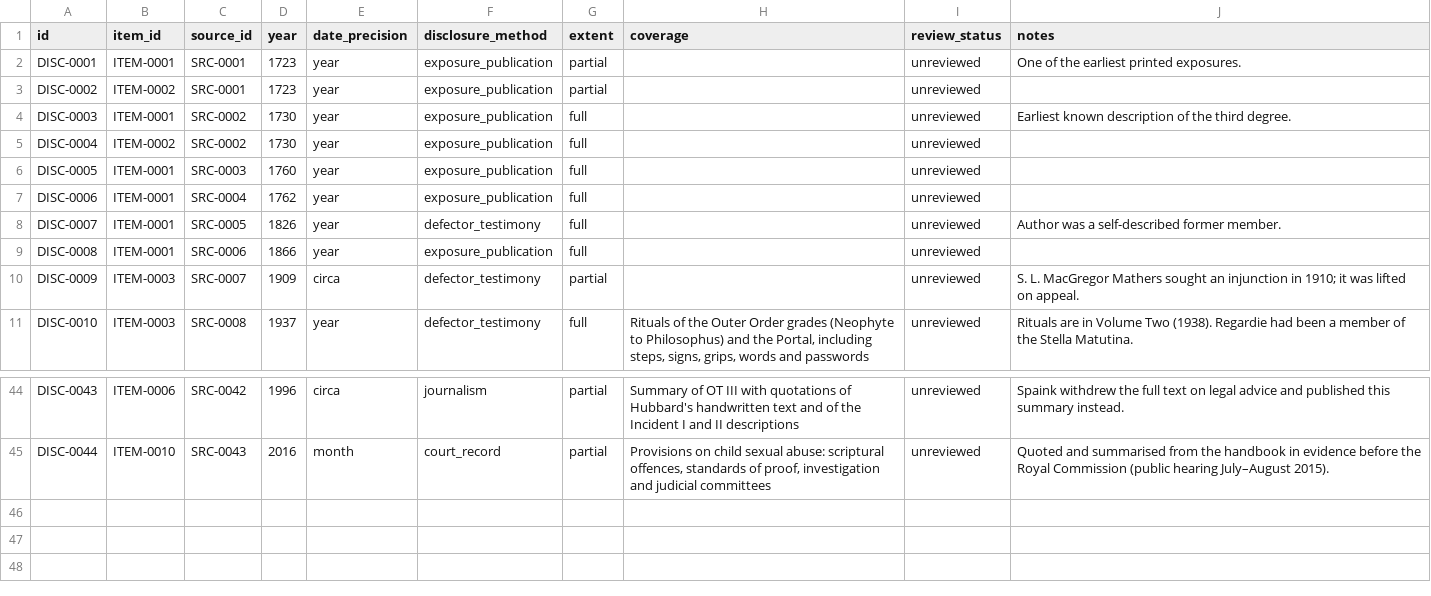
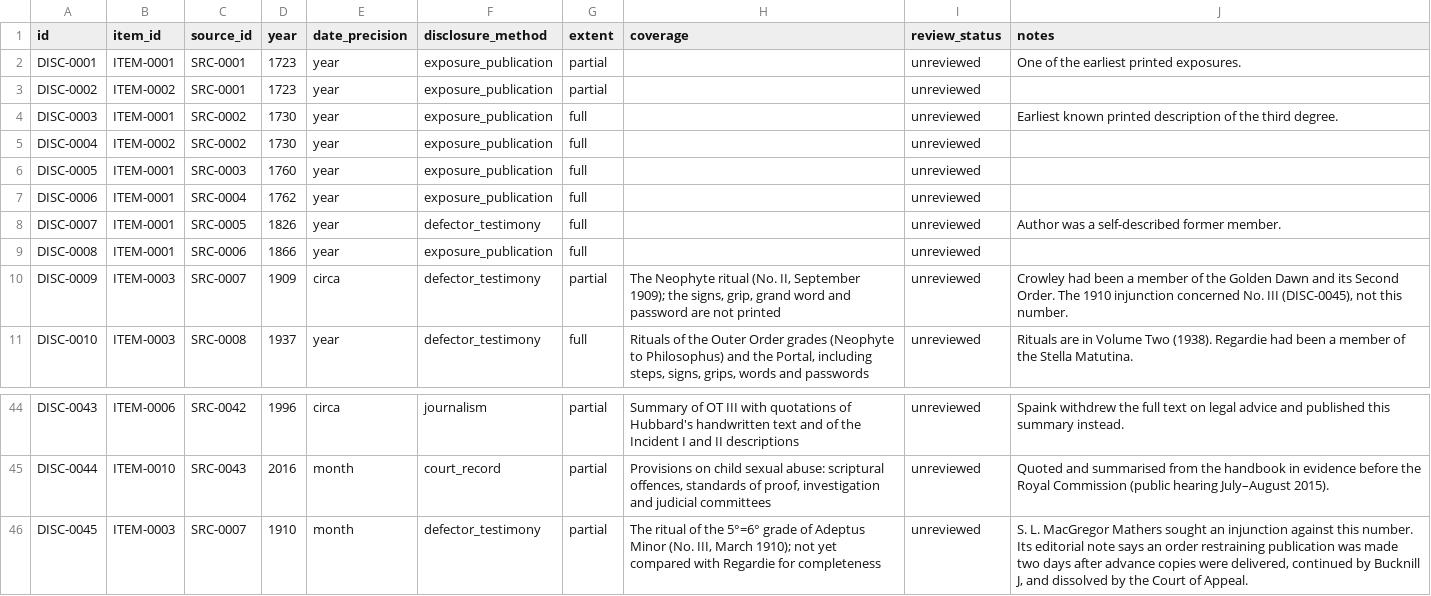
Before and after one commit to openarcana/open-arcana, a CSV file: data/disclosures.csv, drawn as a sheet; only a part is shown, gaps mark what is left out.

Commit message:
Correct Mithras, OT III and Equinox records; mark checked claims reviewed
- Mithras: add Jerome Ep. 107 (Hilberg, CSEL 55) as the primary source for
  the grade list; note that it also reads 'cryphius' and that modern
  scholarship reads Nymphus, pending a source for that reading.
- OT III: add Hubbard's 75,000,000-year figure to CLM-0027 and clarify
  where the 75-million-year date comes from; note that the court files
  behind CLM-0002 have not been read.
- Equinox: the 1910 injunction concerned No. III, not No. II; add a
  disclosure for No. III's Adeptus Minor ritual.
- Provenance: add member_publication and scholarship, and use them for
  Yamasaki, the Mishnah and other text-based scholarship.
- Mark the 32 claims whose notes record a check against the source as
  reviewed, and update the README status line.

```diff
--- a/data/disclosures.csv
+++ b/data/disclosures.csv
@@ -3,3 +3,3 @@ DISC-0001,ITEM-0001,SRC-0001,1723,year,exposure_publication,partial,,unreviewed,
 DISC-0002,ITEM-0002,SRC-0001,1723,year,exposure_publication,partial,,unreviewed,
-DISC-0003,ITEM-0001,SRC-0002,1730,year,exposure_publication,full,,unreviewed,Earliest known description of the third degree.
+DISC-0003,ITEM-0001,SRC-0002,1730,year,exposure_publication,full,,unreviewed,Earliest known printed description of the third degree.
 DISC-0004,ITEM-0002,SRC-0002,1730,year,exposure_publication,full,,unreviewed,
@@ -9,3 +9,3 @@ DISC-0007,ITEM-0001,SRC-0005,1826,year,defector_testimony,full,,unreviewed,Autho
 DISC-0008,ITEM-0001,SRC-0006,1866,year,exposure_publication,full,,unreviewed,
-DISC-0009,ITEM-0003,SRC-0007,1909,circa,defector_testimony,partial,,unreviewed,S. L. MacGregor Mathers sought an injunction in 1910; it was lifted on appeal.
+DISC-0009,ITEM-0003,SRC-0007,1909,circa,defector_testimony,partial,"The Neophyte ritual (No. II, September 1909); the signs, grip, grand word and password are not printed",unreviewed,"Crowley had been a member of the Golden Dawn and its Second Order. The 1910 injunction concerned No. III (DISC-0045), not this number."
 DISC-0010,ITEM-0003,SRC-0008,1937,year,defector_testimony,full,"Rituals of the Outer Order grades (Neophyte to Philosophus) and the Portal, including steps, signs, grips, words and passwords",unreviewed,Rituals are in Volume Two (1938). Regardie had been a member of the Stella Matutina.
@@ -45 +45,2 @@ DISC-0043,ITEM-0006,SRC-0042,1996,circa,journalism,partial,Summary of OT III wit
 DISC-0044,ITEM-0010,SRC-0043,2016,month,court_record,partial,"Provisions on child sexual abuse: scriptural offences, standards of proof, investigation and judicial committees",unreviewed,Quoted and summarised from the handbook in evidence before the Royal Commission (public hearing July–August 2015).
+DISC-0045,ITEM-0003,SRC-0007,1910,month,defector_testimony,partial,"The ritual of the 5°=6° grade of Adeptus Minor (No. III, March 1910); not yet compared with Regardie for completeness",unreviewed,"S. L. MacGregor Mathers sought an injunction against this number. Its editorial note says an order restraining publication was made two days after advance copies were delivered, continued by Bucknill J, and dissolved by the Court of Appeal."
```
Also changed, not shown: data/claims.csv, data/sources.csv, 8 other files.
